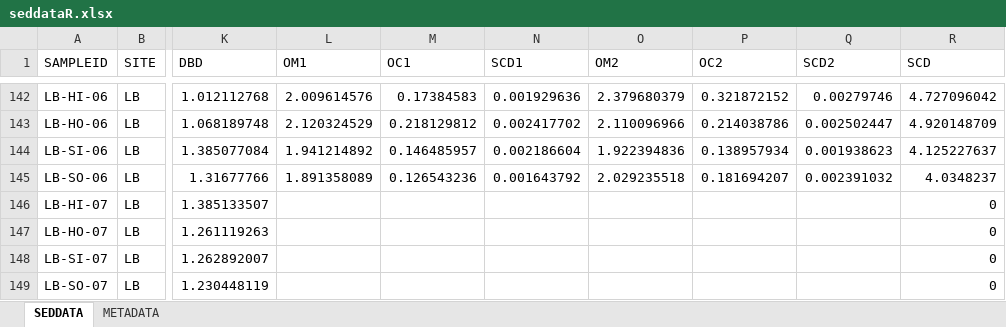
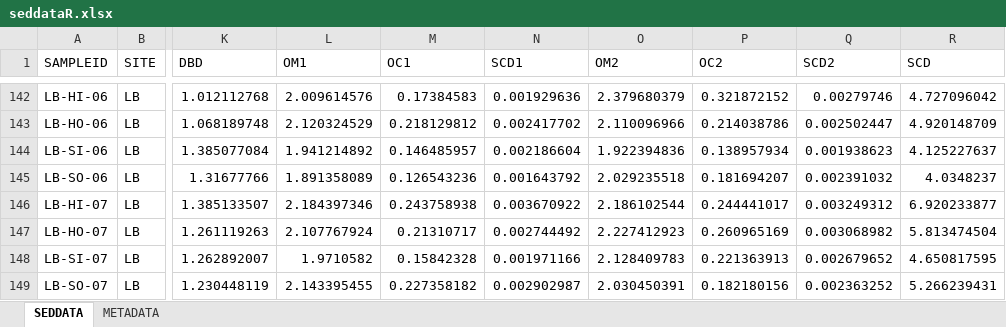
Before and after one commit to hannahferraro/MastersProject, an Excel workbook: data/seddataR.xlsx, sheet SEDDATA, drawn as a sheet; only a part is shown, gaps mark what is left out; values as stored, in another font and other column widths than the file's, no borders; the diff covers the shown part only; the diff names each change by its address in the sheet, - before the commit and + after, or states it on an @@ line.

Commit message:
writing the scripts for how to get a complete dataset from all of the excel files I have.

```diff
--- a/data/seddataR.xlsx (sheet SEDDATA)
+++ b/data/seddataR.xlsx (sheet SEDDATA)
-L146 (OM1): (empty)
+L146 (OM1): 2.184397346
-M146 (OC1): (empty)
+M146 (OC1): 0.243758938
-N146 (SCD1): (empty)
+N146 (SCD1): 0.003670922
-O146 (OM2): (empty)
+O146 (OM2): 2.186102544
-P146 (OC2): (empty)
+P146 (OC2): 0.244441017
-Q146 (SCD2): (empty)
+Q146 (SCD2): 0.003249312
-R146 (SCD): 0
+R146 (SCD): 6.920233877
-L147 (OM1): (empty)
+L147 (OM1): 2.107767924
-M147 (OC1): (empty)
+M147 (OC1): 0.21310717
-N147 (SCD1): (empty)
+N147 (SCD1): 0.002744492
-O147 (OM2): (empty)
+O147 (OM2): 2.227412923
-P147 (OC2): (empty)
+P147 (OC2): 0.260965169
-Q147 (SCD2): (empty)
+Q147 (SCD2): 0.003068982
-R147 (SCD): 0
+R147 (SCD): 5.813474504
-L148 (OM1): (empty)
+L148 (OM1): 1.9710582
-M148 (OC1): (empty)
+M148 (OC1): 0.15842328
-N148 (SCD1): (empty)
+N148 (SCD1): 0.001971166
-O148 (OM2): (empty)
+O148 (OM2): 2.128409783
-P148 (OC2): (empty)
+P148 (OC2): 0.221363913
-Q148 (SCD2): (empty)
+Q148 (SCD2): 0.002679652
-R148 (SCD): 0
+R148 (SCD): 4.650817595
-L149 (OM1): (empty)
+L149 (OM1): 2.143395455
-M149 (OC1): (empty)
+M149 (OC1): 0.227358182
-N149 (SCD1): (empty)
+N149 (SCD1): 0.002902987
-O149 (OM2): (empty)
+O149 (OM2): 2.030450391
-P149 (OC2): (empty)
+P149 (OC2): 0.182180156
-Q149 (SCD2): (empty)
+Q149 (SCD2): 0.002363252
-R149 (SCD): 0
+R149 (SCD): 5.266239431
```
Also changed, not shown: 120 edited cells and cell formats elsewhere in this sheet, sheet METADATA, data/quadratcover.xlsx, 11 other files.
